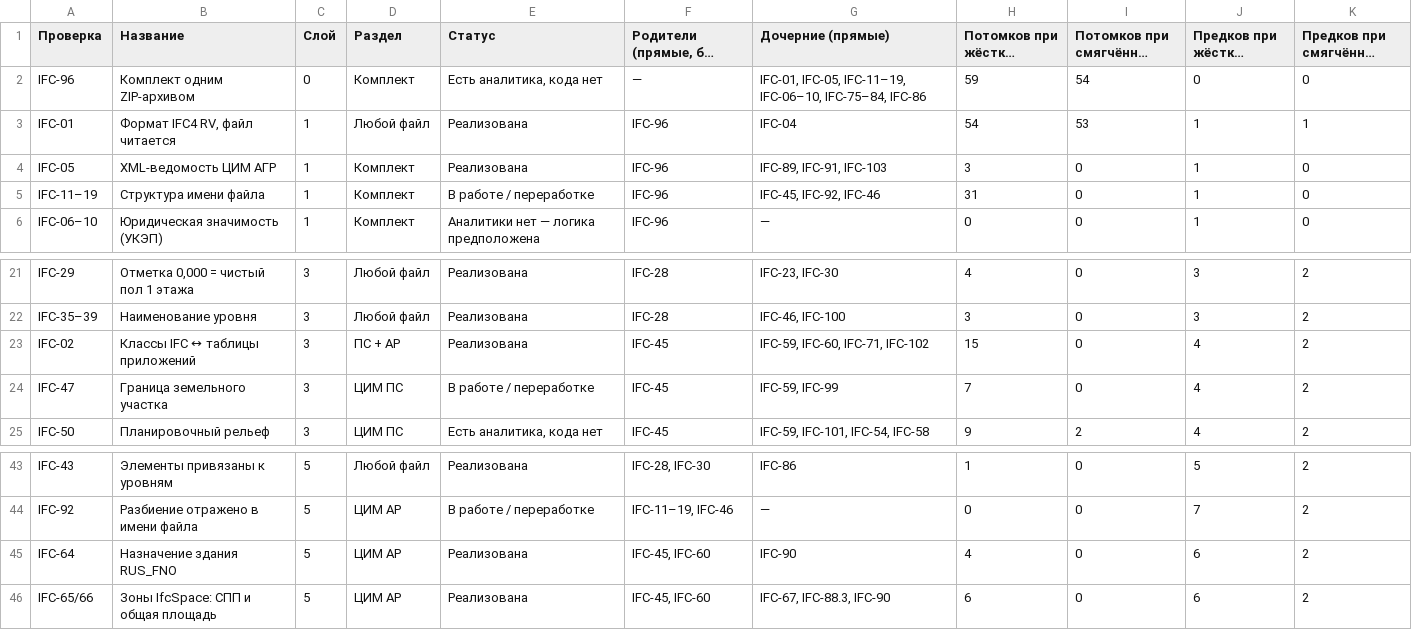
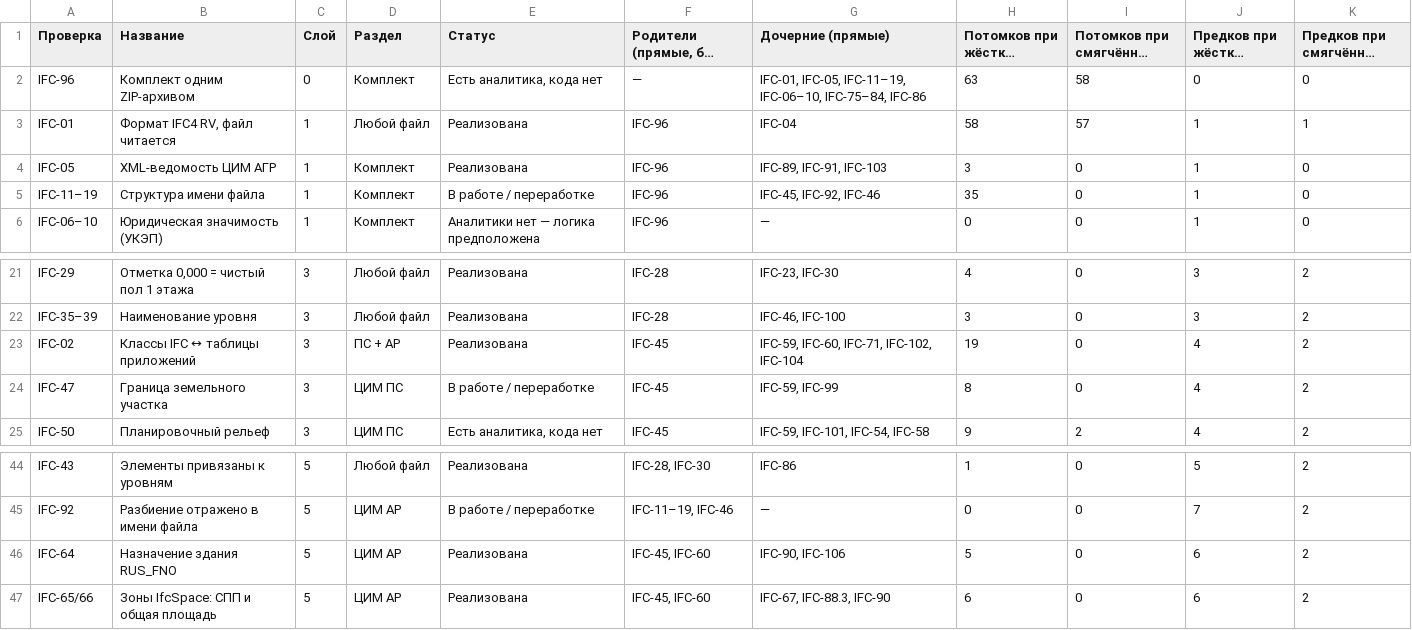
Before and after one commit to omssng/ifc-graph, a CSV file: экспорт/таблица-зависимостей.csv, drawn as a sheet; only a part is shown, gaps mark what is left out; long unchanged cells end in …; addresses are those after the commit; the diff covers the shown part only; the diff names each change by its address in the sheet, - before the commit and + after, or states it on an @@ line.

```diff
--- a/экспорт/таблица-зависимостей.csv
+++ b/экспорт/таблица-зависимостей.csv
-H2 (Потомков при жёстком правиле): 59
+H2 (Потомков при жёстком правиле): 63
-I2 (Потомков при смягчённом правиле): 54
+I2 (Потомков при смягчённом правиле): 58
-H3 (Потомков при жёстком правиле): 54
+H3 (Потомков при жёстком правиле): 58
-I3 (Потомков при смягчённом правиле): 53
+I3 (Потомков при смягчённом правиле): 57
-H5 (Потомков при жёстком правиле): 31
+H5 (Потомков при жёстком правиле): 35
-G23 (Дочерние (прямые)): IFC-59, IFC-60, IFC-71, IFC-102
+G23 (Дочерние (прямые)): IFC-59, IFC-60, IFC-71, IFC-102, IFC-104
-H23 (Потомков при жёстком правиле): 15
+H23 (Потомков при жёстком правиле): 19
-H24 (Потомков при жёстком правиле): 7
+H24 (Потомков при жёстком правиле): 8
-G46 (Дочерние (прямые)): IFC-90
+G46 (Дочерние (прямые)): IFC-90, IFC-106
-H46 (Потомков при жёстком правиле): 4
+H46 (Потомков при жёстком правиле): 5
```
Also changed, not shown: 4 added rows and 24 edited cells elsewhere in this file, 4 other files.
